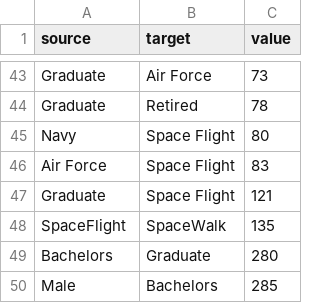
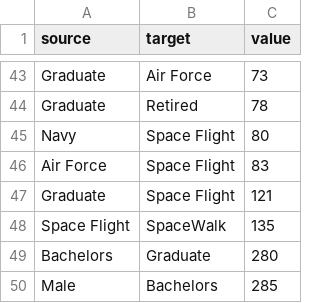
Before and after one commit to ekavtaradze/final, a CSV file: data/sankeyCompleteNoZero.csv, drawn as a sheet; only a part is shown, gaps mark what is left out.

```diff
--- a/data/sankeyCompleteNoZero.csv
+++ b/data/sankeyCompleteNoZero.csv
@@ -47,3 +47,3 @@ Air Force,Space Flight,83
 Graduate,Space Flight,121
-SpaceFlight,SpaceWalk,135
+Space Flight,SpaceWalk,135
 Bachelors,Graduate,280
```
Also changed, not shown: 2 other files.
